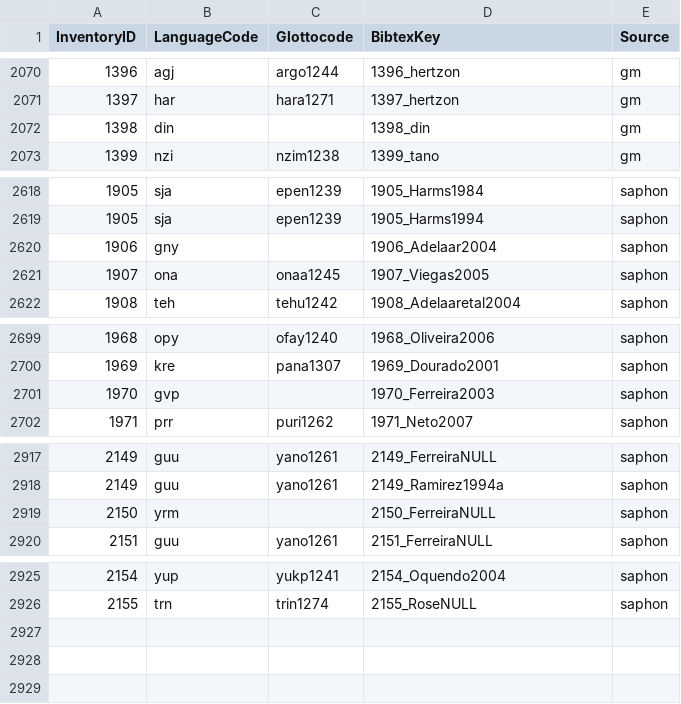
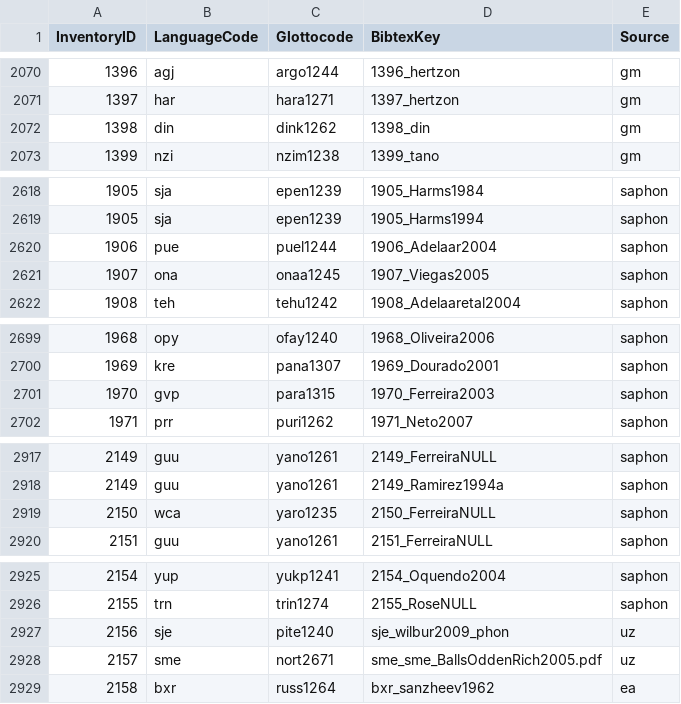
Before and after one commit to phoible/dev, a TSV file: mappings/InventoryID-ISO-gcode-Bibkey-Source.tsv, drawn as a sheet; only a part is shown, gaps mark what is left out; the diff covers the shown part only.

Commit message:
updates InventoryID-ISO-gcode-Bibkey-Source; removes unused files in mapping dir

```diff
--- a/mappings/InventoryID-ISO-gcode-Bibkey-Source.tsv
+++ b/mappings/InventoryID-ISO-gcode-Bibkey-Source.tsv
@@ -2071,3 +2071,3 @@ InventoryID	LanguageCode	Glottocode	BibtexKey	Source
 1397	har	hara1271	1397_hertzon	gm
-1398	din		1398_din	gm
+1398	din	dink1262	1398_din	gm
 1399	nzi	nzim1238	1399_tano	gm
@@ -2619,3 +2619,3 @@ InventoryID	LanguageCode	Glottocode	BibtexKey	Source
 1905	sja	epen1239	1905_Harms1994	saphon
-1906	gny		1906_Adelaar2004	saphon
+1906	pue	puel1244	1906_Adelaar2004	saphon
 1907	ona	onaa1245	1907_Viegas2005	saphon
@@ -2700,3 +2700,3 @@ InventoryID	LanguageCode	Glottocode	BibtexKey	Source
 1969	kre	pana1307	1969_Dourado2001	saphon
-1970	gvp		1970_Ferreira2003	saphon
+1970	gvp	para1315	1970_Ferreira2003	saphon
 1971	prr	puri1262	1971_Neto2007	saphon
@@ -2918,3 +2918,3 @@ InventoryID	LanguageCode	Glottocode	BibtexKey	Source
 2149	guu	yano1261	2149_Ramirez1994a	saphon
-2150	yrm		2150_FerreiraNULL	saphon
+2150	wca	yaro1235	2150_FerreiraNULL	saphon
 2151	guu	yano1261	2151_FerreiraNULL	saphon
@@ -2926 +2926,4 @@ InventoryID	LanguageCode	Glottocode	BibtexKey	Source
 2155	trn	trin1274	2155_RoseNULL	saphon
+2156	sje	pite1240	sje_wilbur2009_phon	uz
+2157	sme	nort2671	sme_sme_BallsOddenRich2005.pdf	uz
+2158	bxr	russ1264	bxr_sanzheev1962	ea
```
Also changed, not shown: 2 edited cells elsewhere in this file, 2 other files.
